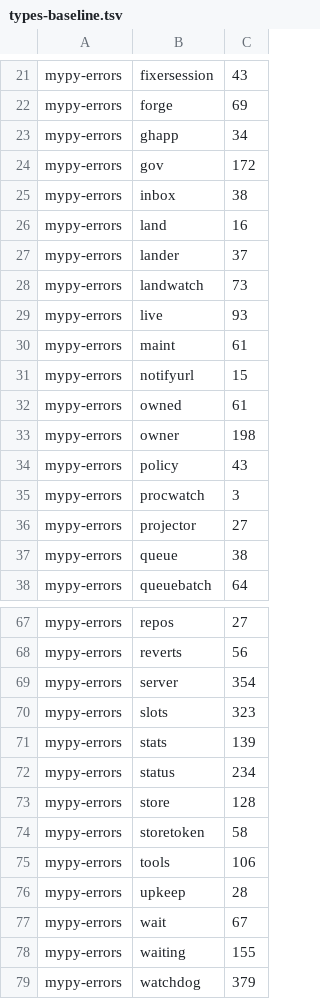
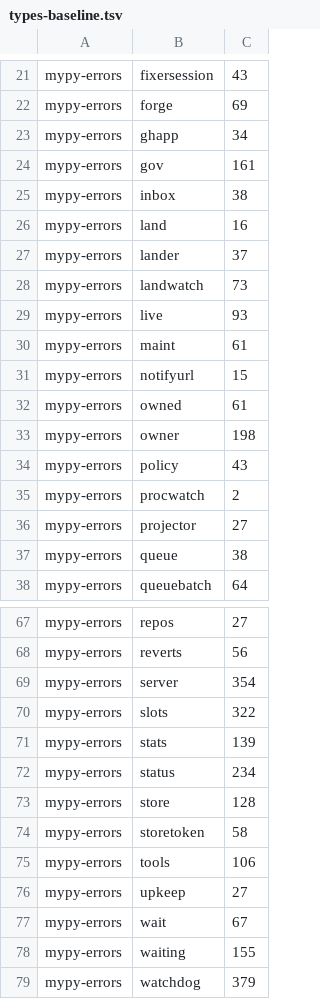
Before and after one commit to pawelkrupinski/agentctl, a TSV file: quality/types-baseline.tsv, drawn as a sheet; only a part is shown, gaps mark what is left out.

```diff
--- a/quality/types-baseline.tsv
+++ b/quality/types-baseline.tsv
@@ -23,3 +23,3 @@ mypy-errors	forge	69
 mypy-errors	ghapp	34
-mypy-errors	gov	172
+mypy-errors	gov	161
 mypy-errors	inbox	38
@@ -34,3 +34,3 @@ mypy-errors	owner	198
 mypy-errors	policy	43
-mypy-errors	procwatch	3
+mypy-errors	procwatch	2
 mypy-errors	projector	27
@@ -69,3 +69,3 @@ mypy-errors	reverts	56
 mypy-errors	server	354
-mypy-errors	slots	323
+mypy-errors	slots	322
 mypy-errors	stats	139
@@ -75,3 +75,3 @@ mypy-errors	storetoken	58
 mypy-errors	tools	106
-mypy-errors	upkeep	28
+mypy-errors	upkeep	27
 mypy-errors	wait	67
```
Also changed, not shown: 4 other files.
